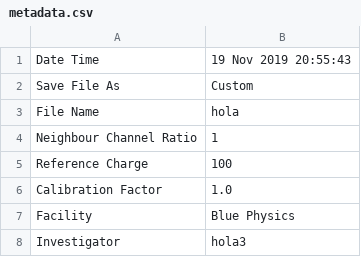
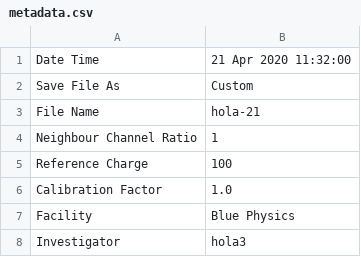
Before and after one commit to mfeijoo/BluePhysicsmodel82, a CSV file: metadata.csv, drawn as a sheet; only a part is shown.

```diff
--- a/metadata.csv
+++ b/metadata.csv
@@ -1,4 +1,4 @@
-Date Time,19 Nov 2019 20:55:43
+Date Time,21 Apr 2020 11:32:00
 Save File As,Custom
-File Name,hola
+File Name,hola-21
 Neighbour Channel Ratio,1
```
Also changed, not shown: 1 other file.
